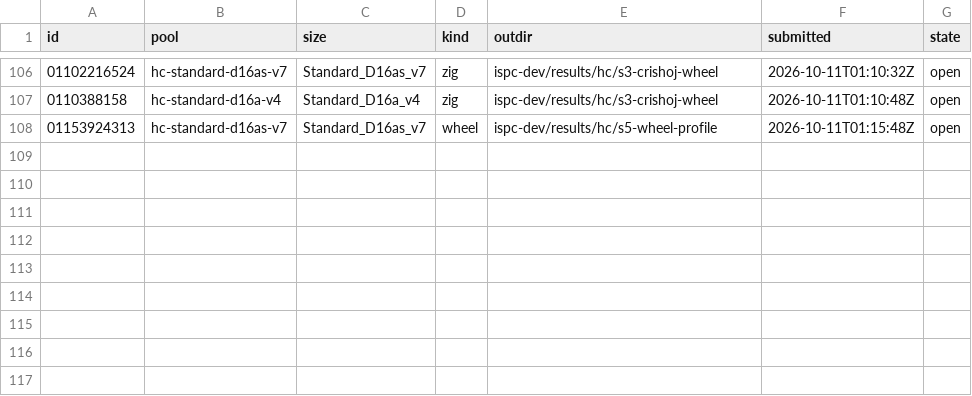
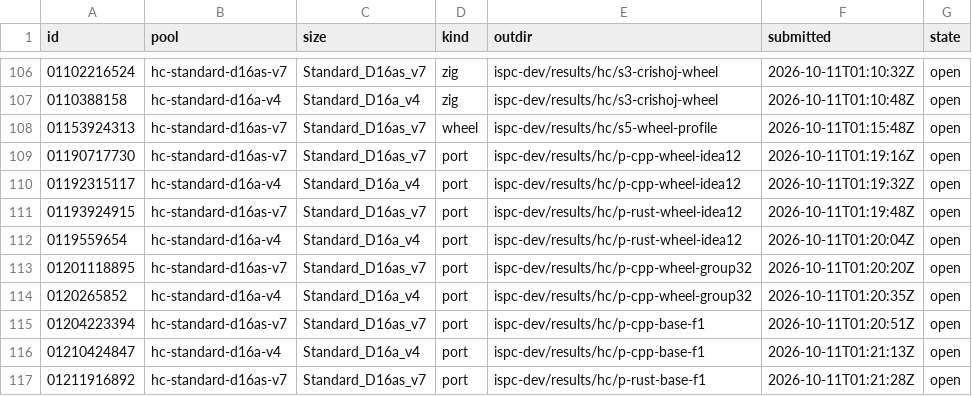
Before and after one commit to cauldnz/Primes, a TSV file: ispc-dev/results/hc/jobs.tsv, drawn as a sheet; only a part is shown, gaps mark what is left out.

```diff
--- a/ispc-dev/results/hc/jobs.tsv
+++ b/ispc-dev/results/hc/jobs.tsv
@@ -108 +108,10 @@ id	pool	size	kind	outdir	submitted	state
 01153924313	hc-standard-d16as-v7	Standard_D16as_v7	wheel	ispc-dev/results/hc/s5-wheel-profile	2026-10-11T01:15:48Z	open
+01190717730	hc-standard-d16as-v7	Standard_D16as_v7	port	ispc-dev/results/hc/p-cpp-wheel-idea12	2026-10-11T01:19:16Z	open
+01192315117	hc-standard-d16a-v4	Standard_D16a_v4	port	ispc-dev/results/hc/p-cpp-wheel-idea12	2026-10-11T01:19:32Z	open
+01193924915	hc-standard-d16as-v7	Standard_D16as_v7	port	ispc-dev/results/hc/p-rust-wheel-idea12	2026-10-11T01:19:48Z	open
+0119559654	hc-standard-d16a-v4	Standard_D16a_v4	port	ispc-dev/results/hc/p-rust-wheel-idea12	2026-10-11T01:20:04Z	open
+01201118895	hc-standard-d16as-v7	Standard_D16as_v7	port	ispc-dev/results/hc/p-cpp-wheel-group32	2026-10-11T01:20:20Z	open
+0120265852	hc-standard-d16a-v4	Standard_D16a_v4	port	ispc-dev/results/hc/p-cpp-wheel-group32	2026-10-11T01:20:35Z	open
+01204223394	hc-standard-d16as-v7	Standard_D16as_v7	port	ispc-dev/results/hc/p-cpp-base-f1	2026-10-11T01:20:51Z	open
+01210424847	hc-standard-d16a-v4	Standard_D16a_v4	port	ispc-dev/results/hc/p-cpp-base-f1	2026-10-11T01:21:13Z	open
+01211916892	hc-standard-d16as-v7	Standard_D16as_v7	port	ispc-dev/results/hc/p-rust-base-f1	2026-10-11T01:21:28Z	open
```
Also changed, not shown: 10 other files.
